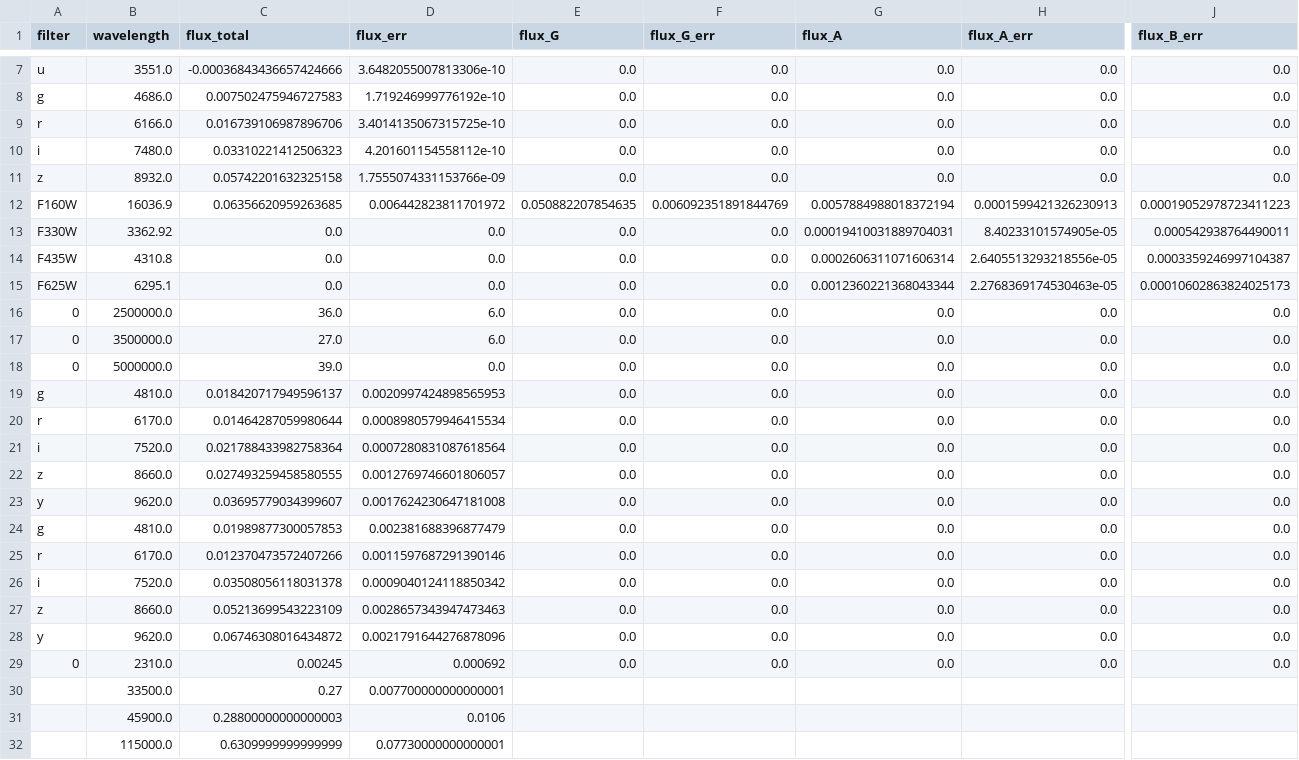
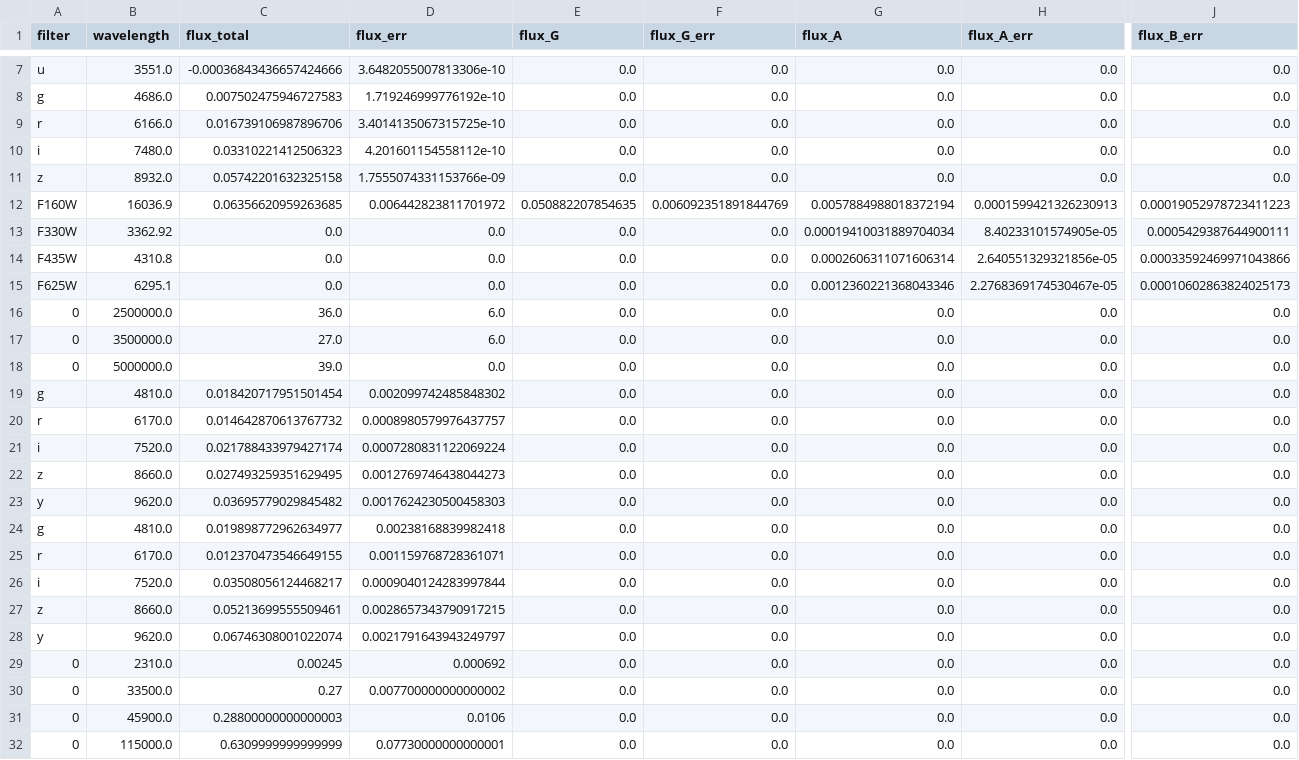
Before and after one commit to ikhebgeenaccount/lensed-qso-brp-2022, a CSV file: data/B1600+434/sed.csv, drawn as a sheet; only a part is shown, gaps mark what is left out; removed rows and columns are numbered as before the commit, all else as after; rows hold the shown columns only; the diff covers the shown part only; the diff names each change by its address in the sheet, - before the commit and + after, or states it on an @@ line.

```diff
--- a/data/B1600+434/sed.csv
+++ b/data/B1600+434/sed.csv
-G13 (flux_A): 0.00019410031889704031
+G13 (flux_A): 0.00019410031889704034
-J13 (flux_B_err): 0.000542938764490011
+J13 (flux_B_err): 0.0005429387644900111
-H14 (flux_A_err): 2.6405513293218556e-05
+H14 (flux_A_err): 2.640551329321856e-05
-J14 (flux_B_err): 0.0003359246997104387
+J14 (flux_B_err): 0.00033592469971043866
-G15 (flux_A): 0.0012360221368043344
+G15 (flux_A): 0.0012360221368043346
-H15 (flux_A_err): 2.2768369174530463e-05
+H15 (flux_A_err): 2.2768369174530467e-05
-C19 (flux_total): 0.018420717949596137
+C19 (flux_total): 0.018420717951501454
-D19 (flux_err): 0.0020997424898565953
+D19 (flux_err): 0.002099742485848302
-C20 (flux_total): 0.01464287059980644
+C20 (flux_total): 0.014642870613767732
-D20 (flux_err): 0.0008980579946415534
+D20 (flux_err): 0.0008980579976437757
-C21 (flux_total): 0.021788433982758364
+C21 (flux_total): 0.021788433979427174
-D21 (flux_err): 0.0007280831087618564
+D21 (flux_err): 0.0007280831122069224
-C22 (flux_total): 0.027493259458580555
+C22 (flux_total): 0.027493259351629495
-D22 (flux_err): 0.0012769746601806057
+D22 (flux_err): 0.0012769746438044273
-C23 (flux_total): 0.03695779034399607
+C23 (flux_total): 0.03695779029845482
-D23 (flux_err): 0.0017624230647181008
+D23 (flux_err): 0.0017624230500458303
-C24 (flux_total): 0.01989877300057853
+C24 (flux_total): 0.019898772962634977
-D24 (flux_err): 0.002381688396877479
+D24 (flux_err): 0.00238168839982418
-C25 (flux_total): 0.012370473572407266
+C25 (flux_total): 0.012370473546649155
-D25 (flux_err): 0.0011597687291390146
+D25 (flux_err): 0.001159768728361071
-C26 (flux_total): 0.03508056118031378
+C26 (flux_total): 0.03508056124468217
-D26 (flux_err): 0.0009040124118850342
+D26 (flux_err): 0.0009040124283997844
-C27 (flux_total): 0.05213699543223109
+C27 (flux_total): 0.05213699555509461
-D27 (flux_err): 0.0028657343947473463
+D27 (flux_err): 0.0028657343790917215
-C28 (flux_total): 0.06746308016434872
+C28 (flux_total): 0.06746308001022074
-D28 (flux_err): 0.0021791644276878096
+D28 (flux_err): 0.0021791643943249797
-row 30:  | 33500.0 | 0.27 | 0.007700000000000001
-row 31:  | 45900.0 | 0.28800000000000003 | 0.0106
-row 32:  | 115000.0 | 0.6309999999999999 | 0.07730000000000001
+row 30: 0 | 33500.0 | 0.27 | 0.007700000000000002 | 0.0 | 0.0 | 0.0 | 0.0 | 0.0
+row 31: 0 | 45900.0 | 0.28800000000000003 | 0.0106 | 0.0 | 0.0 | 0.0 | 0.0 | 0.0
+row 32: 0 | 115000.0 | 0.6309999999999999 | 0.07730000000000001 | 0.0 | 0.0 | 0.0 | 0.0 | 0.0
```
Also changed, not shown: 5 added rows and 5 edited cells elsewhere in this file, data/B1600+434/mags.csv, data/filter.csv, 2 other files.
